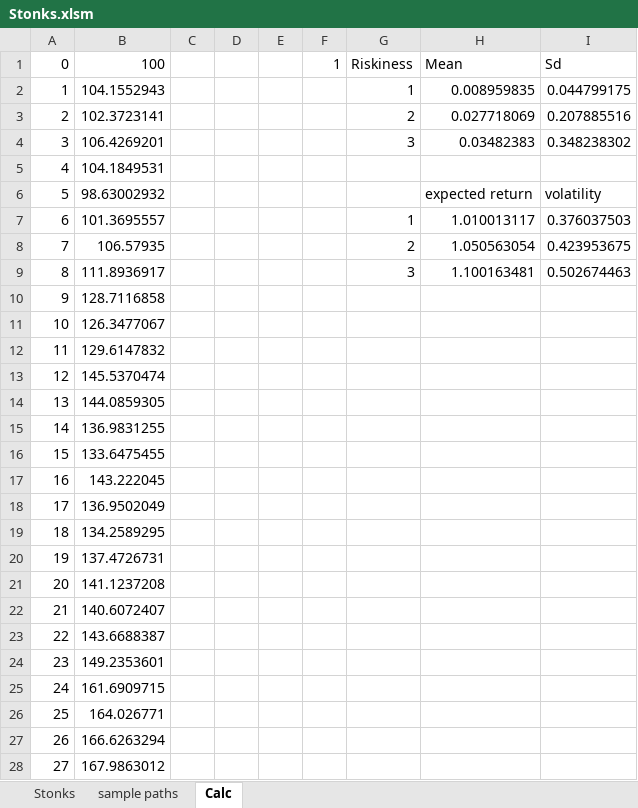
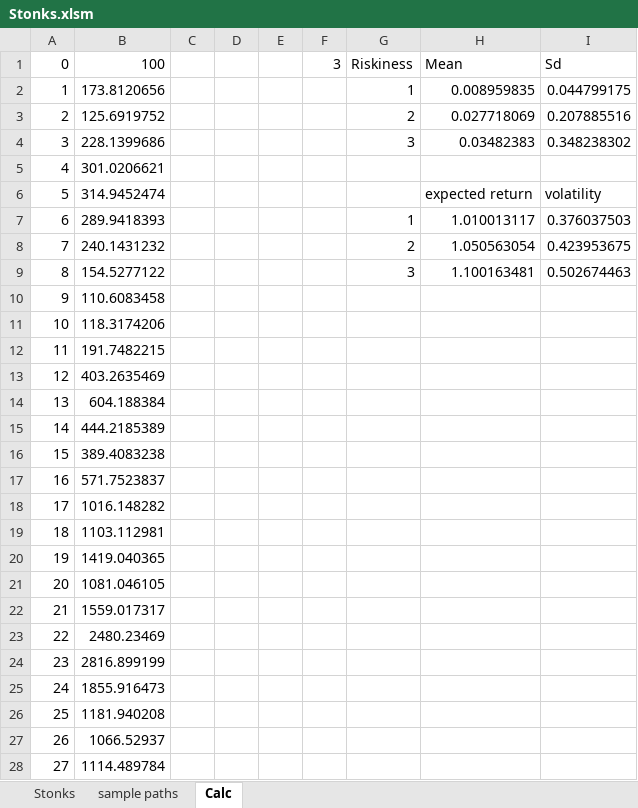
Before and after one commit to ipizzoni/personal, an Excel workbook: Stonks.xlsm, sheet Calc, drawn as a sheet; only a part is shown; values as stored, in another font and other column widths than the file's, no borders; the diff covers the shown part only; the diff names each change by its address in the sheet, - before the commit and + after, or states it on an @@ line.

```diff
--- a/Stonks.xlsm (sheet Calc)
+++ b/Stonks.xlsm (sheet Calc)
-F1: 1
+F1: 3
-B2: 104.1552943
+B2: 173.8120656
-B3: 102.3723141
+B3: 125.6919752
-B4: 106.4269201
+B4: 228.1399686
-B5: 104.1849531
+B5: 301.0206621
-B6: 98.63002932
+B6: 314.9452474
-B7: 101.3695557
+B7: 289.9418393
-B8: 106.57935
+B8: 240.1431232
-B9: 111.8936917
+B9: 154.5277122
-B10: 128.7116858
+B10: 110.6083458
-B11: 126.3477067
+B11: 118.3174206
-B12: 129.6147832
+B12: 191.7482215
-B13: 145.5370474
+B13: 403.2635469
-B14: 144.0859305
+B14: 604.188384
-B15: 136.9831255
+B15: 444.2185389
-B16: 133.6475455
+B16: 389.4083238
-B17: 143.222045
+B17: 571.7523837
-B18: 136.9502049
+B18: 1016.148282
-B19: 134.2589295
+B19: 1103.112981
-B20: 137.4726731
+B20: 1419.040365
-B21: 141.1237208
+B21: 1081.046105
-B22: 140.6072407
+B22: 1559.017317
-B23: 143.6688387
+B23: 2480.23469
-B24: 149.2353601
+B24: 2816.899199
-B25: 161.6909715
+B25: 1855.916473
-B26: 164.026771
+B26: 1181.940208
-B27: 166.6263294
+B27: 1066.52937
-B28: 167.9863012
+B28: 1114.489784
```
Also changed, not shown: 63 edited cells elsewhere in this sheet, sheet Stonks, charts or pictures.
